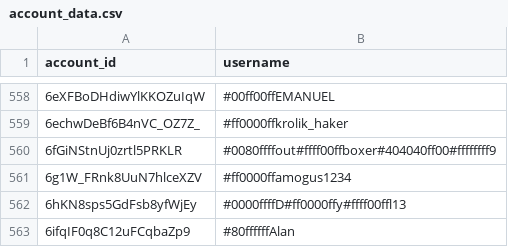
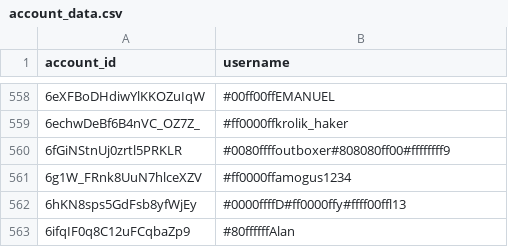
Before and after one commit to pewpewlive/ppl-data, a CSV file: account_data.csv, drawn as a sheet; only a part is shown, gaps mark what is left out.

Commit message:
Roll new data computed at Sat, 12 Apr 2025 14:48:19 UTC

```diff
--- a/account_data.csv
+++ b/account_data.csv
@@ -559,3 +559,3 @@ account_id,username
 6echwDeBf6B4nVC_OZ7Z_,#ff0000ffkrolik_haker
-6fGiNStnUj0zrtl5PRKLR,#0080ffffout#ffff00ffboxer#404040ff00#ffffffff9
+6fGiNStnUj0zrtl5PRKLR,#0080ffffoutboxer#808080ff00#ffffffff9
 6g1W_FRnk8UuN7hlceXZV,#ff0000ffamogus1234
```
